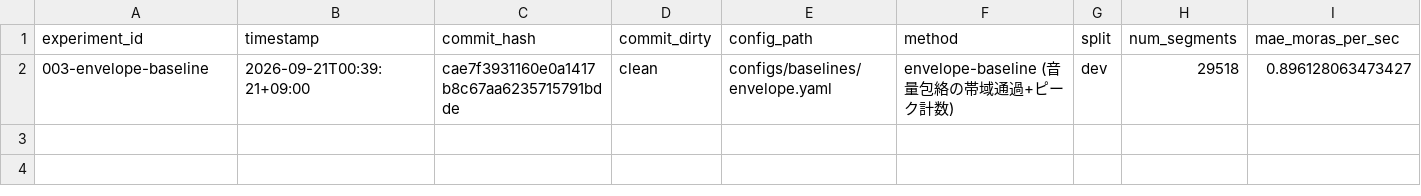
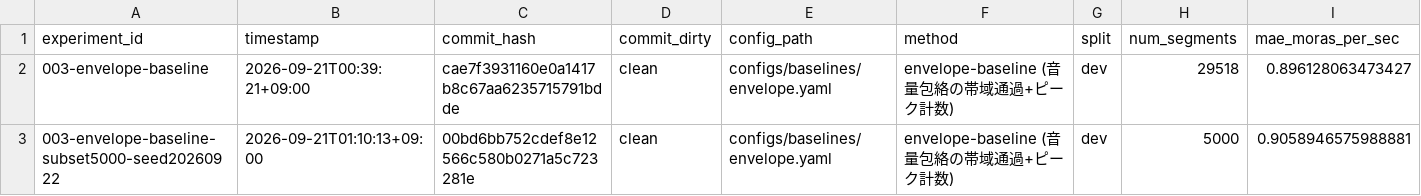
Before and after one commit to Ukawamochi/SpeedMeter, a CSV file: results/metrics.csv, drawn as a sheet; only a part is shown; rows hold the shown columns only; the diff names each change by its address in the sheet, - before the commit and + after, or states it on an @@ line.

```diff
--- a/results/metrics.csv
+++ b/results/metrics.csv
+row 3: 003-envelope-baseline-subset5000-seed20260922 | 2026-09-21T01:10:13+09:00 | 00bd6bb752cdef8e12566c580b0271a5c723281e | clean | configs/baselines/envelope.yaml | envelope-baseline (音量包絡の帯域通過+ピーク計数) | dev | 5000 | 0.9058946575988881
```
